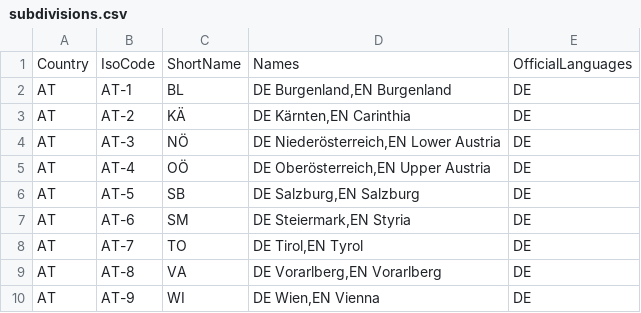
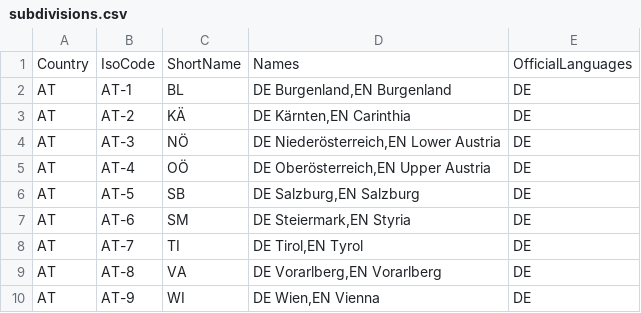
Before and after one commit to openpotato/openholidaysapi.data, a CSV file: src/at/subdivisions.csv, drawn as a sheet.

Commit message:
Fix short name for Tirol
The short name here soes not match the short name used in the holiday folder

```diff
--- a/src/at/subdivisions.csv
+++ b/src/at/subdivisions.csv
@@ -7,3 +7,3 @@ AT;AT-5;SB;DE Salzburg,EN Salzburg;DE
 AT;AT-6;SM;DE Steiermark,EN Styria;DE
-AT;AT-7;TO;DE Tirol,EN Tyrol;DE
+AT;AT-7;TI;DE Tirol,EN Tyrol;DE
 AT;AT-8;VA;DE Vorarlberg,EN Vorarlberg;DE
```
